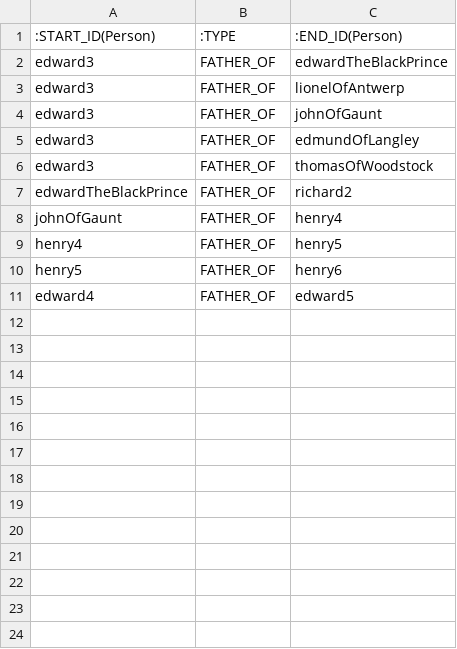
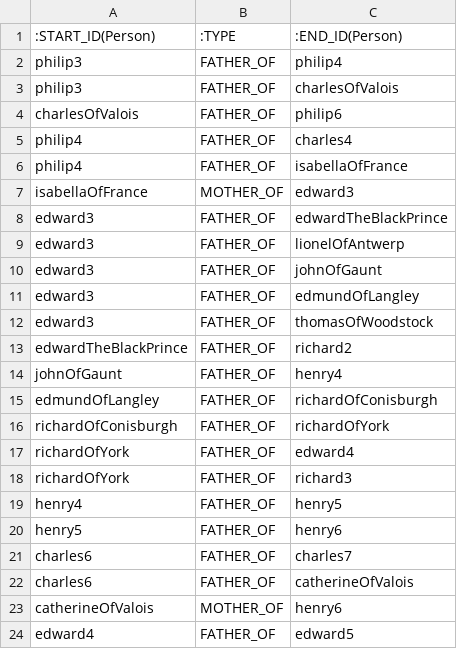
Before and after one commit to nickwhitt/rex, a CSV file: import/ancestors.csv, drawn as a sheet.

```diff
--- a/import/ancestors.csv
+++ b/import/ancestors.csv
@@ -1,2 +1,8 @@
 :START_ID(Person),:TYPE,:END_ID(Person)
+philip3,FATHER_OF,philip4
+philip3,FATHER_OF,charlesOfValois
+charlesOfValois,FATHER_OF,philip6
+philip4,FATHER_OF,charles4
+philip4,FATHER_OF,isabellaOfFrance
+isabellaOfFrance,MOTHER_OF,edward3
 edward3,FATHER_OF,edwardTheBlackPrince
@@ -8,4 +14,11 @@ edwardTheBlackPrince,FATHER_OF,richard2
 johnOfGaunt,FATHER_OF,henry4
+edmundOfLangley,FATHER_OF,richardOfConisburgh
+richardOfConisburgh,FATHER_OF,richardOfYork
+richardOfYork,FATHER_OF,edward4
+richardOfYork,FATHER_OF,richard3
 henry4,FATHER_OF,henry5
 henry5,FATHER_OF,henry6
+charles6,FATHER_OF,charles7
+charles6,FATHER_OF,catherineOfValois
+catherineOfValois,MOTHER_OF,henry6
 edward4,FATHER_OF,edward5
```
Also changed, not shown: import/houses.csv, import/people.csv, 4 other files.
